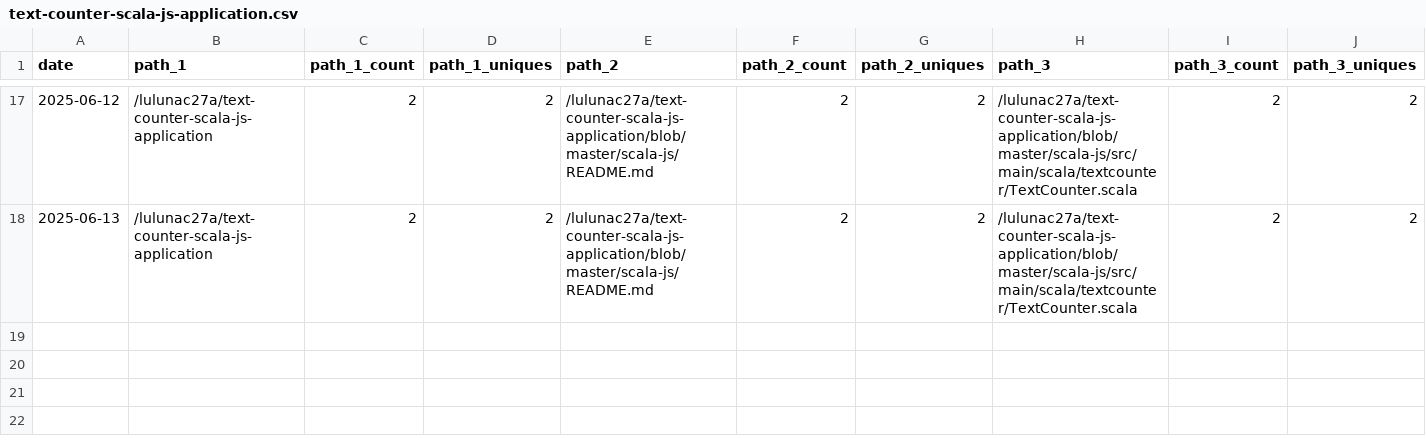
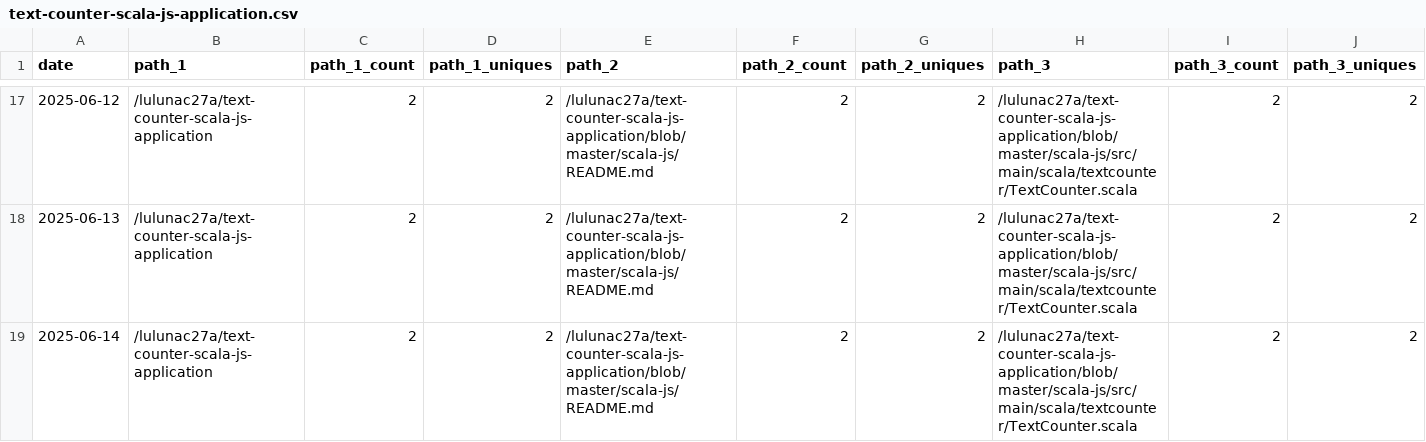
Before and after one commit to lulunac27a/github-repo-traffic-stats, a CSV file: data/github_paths/text-counter-scala-js-application.csv, drawn as a sheet; only a part is shown, gaps mark what is left out; rows hold the shown columns only; the diff names each change by its address in the sheet, - before the commit and + after, or states it on an @@ line.

Commit message:
data update

```diff
--- a/data/github_paths/text-counter-scala-js-application.csv
+++ b/data/github_paths/text-counter-scala-js-application.csv
+row 19: 2025-06-14 | /lulunac27a/text-counter-scala-js-application | 2 | 2 | /lulunac27a/text-counter-scala-js-application/blob/master/scala-js/README.md | 2 | 2 | /lulunac27a/text-counter-scala-js-application/blob/master/scala-js/src/main/scala/textcounter/TextCounter.scala | 2 | 2
```
Also changed, not shown: data/github_paths/dice-game-with-various-multipliers.csv, data/github_paths/flask-endless-level-xp.csv, 39 other files.
